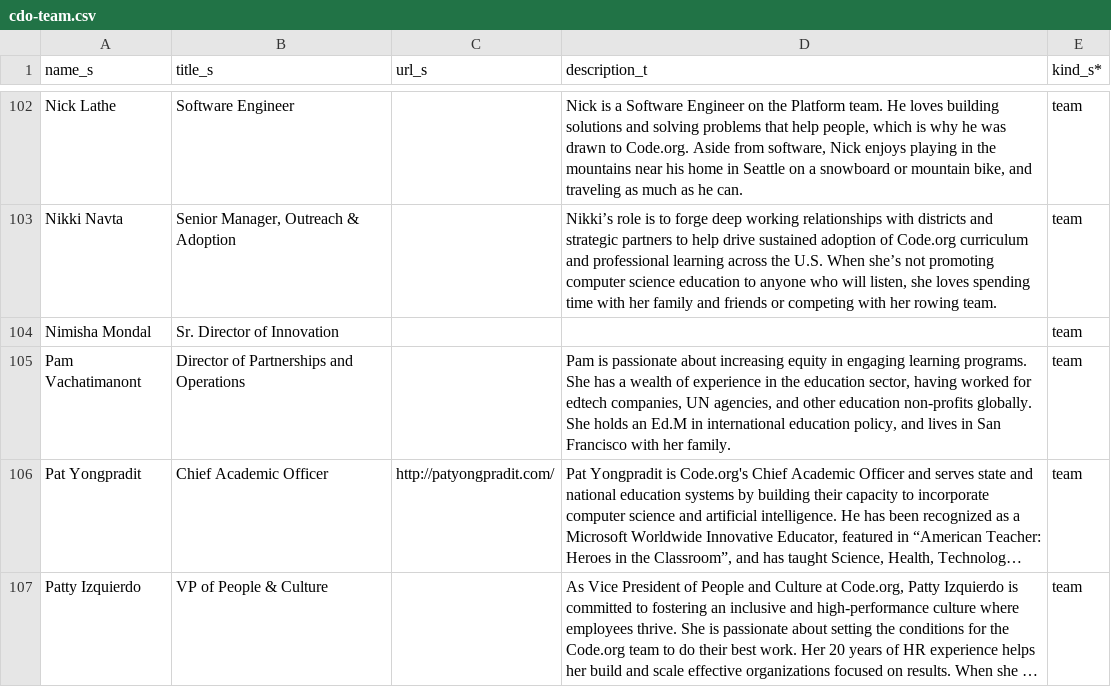
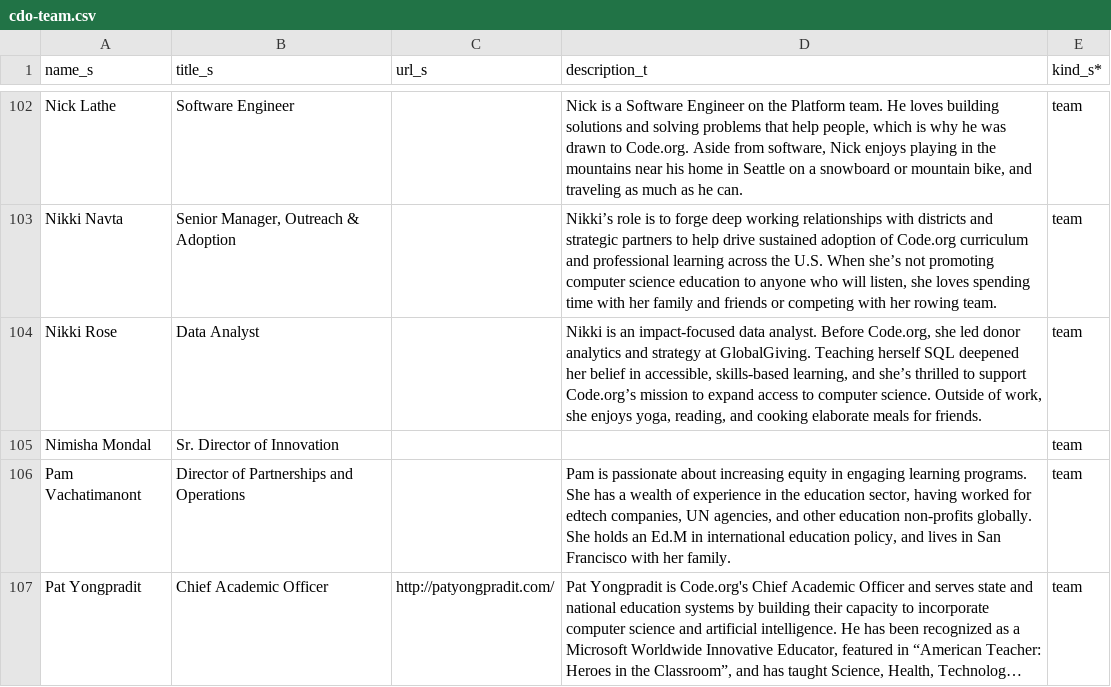
Before and after one commit to rodriguezjorgex/code-dot-org, a CSV file: pegasus/data/cdo-team.csv, drawn as a sheet; only a part is shown, gaps mark what is left out; the shorter side is filled out with more unchanged rows; long unchanged cells end in …; the diff names each change by its address in the sheet, - before the commit and + after, or states it on an @@ line.

```diff
--- a/pegasus/data/cdo-team.csv
+++ b/pegasus/data/cdo-team.csv
+row 104: Nikki Rose | Data Analyst |  | Nikki is an impact-focused data analyst. Before Code.org, she led donor analytics and strategy at GlobalGiving. Teaching herself SQL deepened her belief in accessible, skills-based learning, and she’s thrilled to support Code.org’s mission to expand access to computer science. Outside of work, she enjoys yoga, reading, and cooking elaborate meals for friends. | team
```
Also changed, not shown: pegasus/data/cdo-district-partners.csv, 1 other file.
